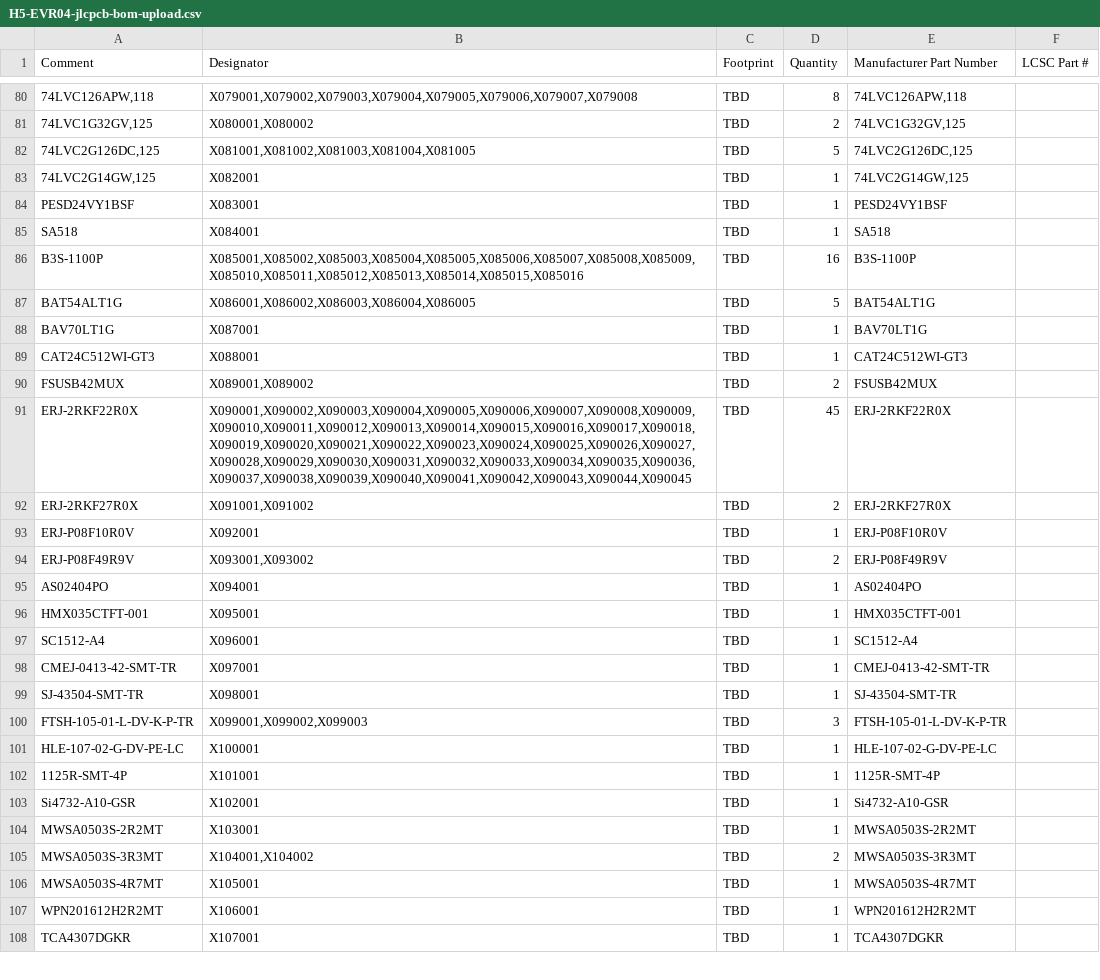
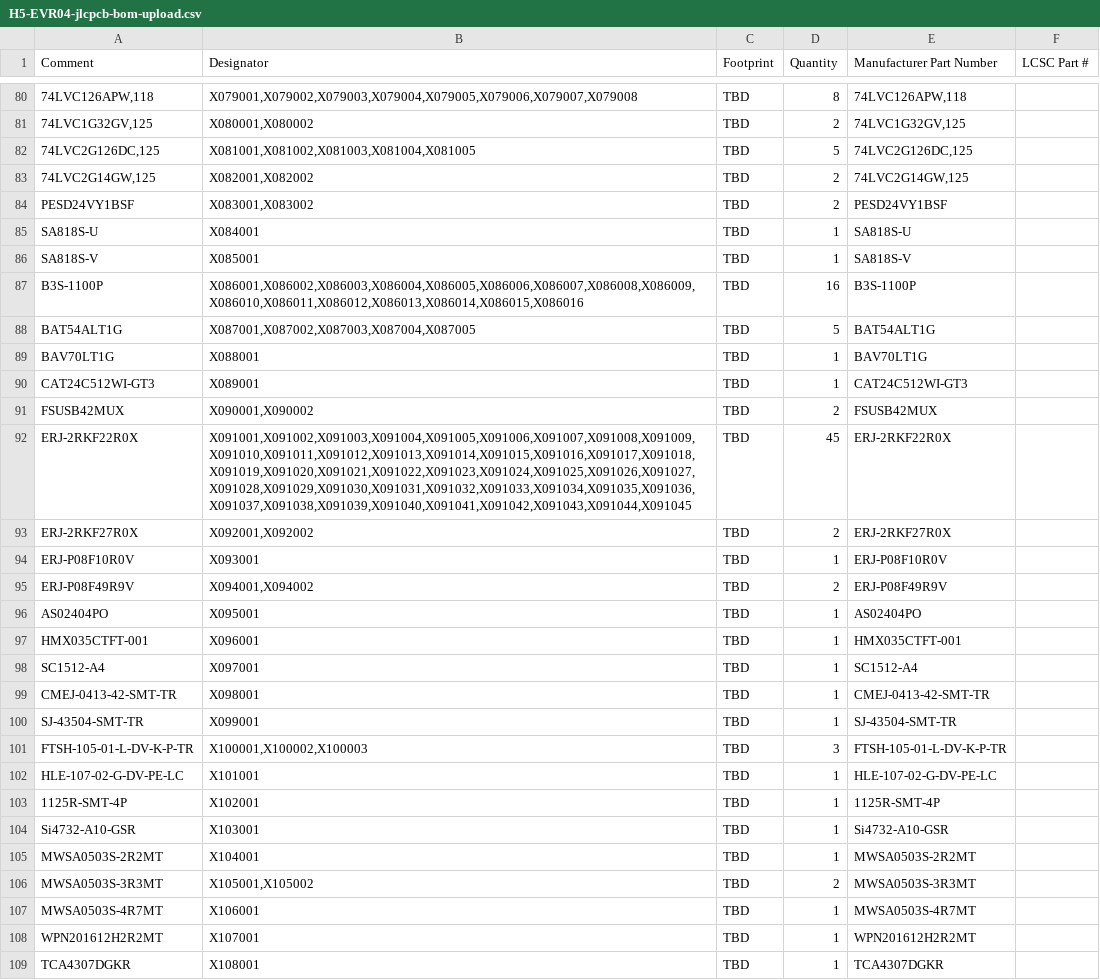
Before and after one commit to anton-vinogradov/esp32-leshy2, a CSV file: hardware/verification/generated/H5-EVR04-jlcpcb-bom-upload.csv, drawn as a sheet; only a part is shown, gaps mark what is left out; addresses are those after the commit; the diff covers the shown part only; the diff names each change by its address in the sheet, - before the commit and + after, or states it on an @@ line.

```diff
--- a/hardware/verification/generated/H5-EVR04-jlcpcb-bom-upload.csv
+++ b/hardware/verification/generated/H5-EVR04-jlcpcb-bom-upload.csv
-B83 (Designator): X082001
+B83 (Designator): X082001,X082002
-D83:D84 (Quantity): 1
+D83:D84 (Quantity): 2
-B84 (Designator): X083001
+B84 (Designator): X083001,X083002
-A85 (Comment): SA518
+A85 (Comment): SA818S-U
-E85 (Manufacturer Part Number): SA518
+E85 (Manufacturer Part Number): SA818S-U
+row 86: SA818S-V | X085001 | TBD | 1 | SA818S-V
-B87 (Designator): X085001,X085002,X085003,X085004,X085005,X085006,X085007,X085008,X085009,X085010,X085011,X085012,X085013,X085014,X085015,X085016
+B87 (Designator): X086001,X086002,X086003,X086004,X086005,X086006,X086007,X086008,X086009,X086010,X086011,X086012,X086013,X086014,X086015,X086016
-B88 (Designator): X086001,X086002,X086003,X086004,X086005
+B88 (Designator): X087001,X087002,X087003,X087004,X087005
-B89 (Designator): X087001
+B89 (Designator): X088001
-B90 (Designator): X088001
+B90 (Designator): X089001
-B91 (Designator): X089001,X089002
+B91 (Designator): X090001,X090002
-B92 (Designator): X090001,X090002,X090003,X090004,X090005,X090006,X090007,X090008,X090009,X090010,X090011,X090012,X090013,X090014,X090015,X090016,X090017,X090018,X090019,X090020,X090021,X090022,X090023,X090024,X090025,X090026,X090027,X090028,X090029,X090030,X090031,X090032,X090033,X090034,X090035,X090036,X090037,X090038,X090039,X090040,X090041,X090042,X090043,X090044,X090045
+B92 (Designator): X091001,X091002,X091003,X091004,X091005,X091006,X091007,X091008,X091009,X091010,X091011,X091012,X091013,X091014,X091015,X091016,X091017,X091018,X091019,X091020,X091021,X091022,X091023,X091024,X091025,X091026,X091027,X091028,X091029,X091030,X091031,X091032,X091033,X091034,X091035,X091036,X091037,X091038,X091039,X091040,X091041,X091042,X091043,X091044,X091045
-B93 (Designator): X091001,X091002
+B93 (Designator): X092001,X092002
-B94 (Designator): X092001
+B94 (Designator): X093001
-B95 (Designator): X093001,X093002
+B95 (Designator): X094001,X094002
-B96 (Designator): X094001
+B96 (Designator): X095001
-B97 (Designator): X095001
+B97 (Designator): X096001
-B98 (Designator): X096001
+B98 (Designator): X097001
-B99 (Designator): X097001
+B99 (Designator): X098001
-B100 (Designator): X098001
+B100 (Designator): X099001
-B101 (Designator): X099001,X099002,X099003
+B101 (Designator): X100001,X100002,X100003
-B102 (Designator): X100001
+B102 (Designator): X101001
-B103 (Designator): X101001
+B103 (Designator): X102001
-B104 (Designator): X102001
+B104 (Designator): X103001
-B105 (Designator): X103001
+B105 (Designator): X104001
-B106 (Designator): X104001,X104002
+B106 (Designator): X105001,X105002
-B107 (Designator): X105001
+B107 (Designator): X106001
-B108 (Designator): X106001
+B108 (Designator): X107001
-B109 (Designator): X107001
+B109 (Designator): X108001
```
Also changed, not shown: 123 edited cells elsewhere in this file, 24 other files.
